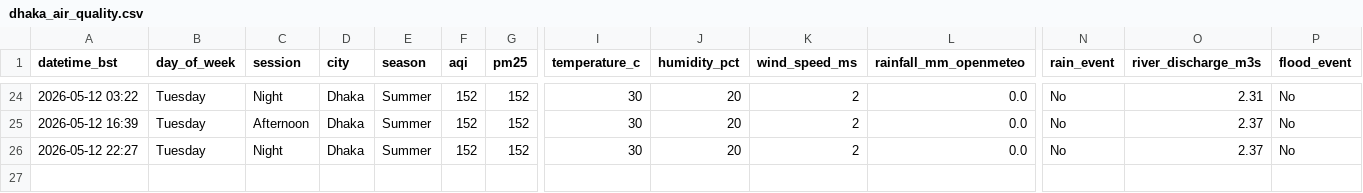
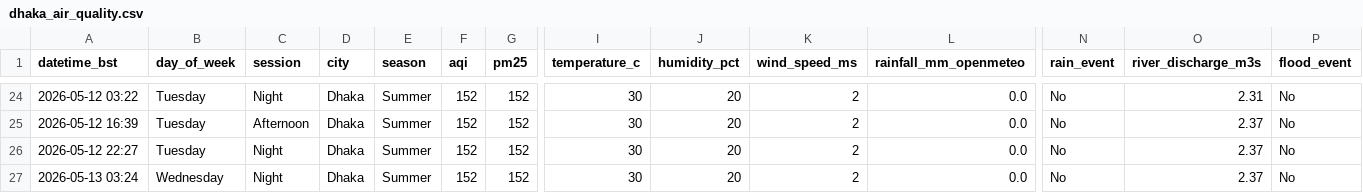
Before and after one commit to tahira489/dhaka-aqi-and-floods, a CSV file: dhaka_air_quality.csv, drawn as a sheet; only a part is shown, gaps mark what is left out; rows hold the shown columns only; the diff names each change by its address in the sheet, - before the commit and + after, or states it on an @@ line.

```diff
--- a/dhaka_air_quality.csv
+++ b/dhaka_air_quality.csv
+row 27: 2026-05-13 03:24 | Wednesday | Night | Dhaka | Summer | 152 | 152 | 30 | 20 | 2 | 0.0 | No | 2.37 | No
```
